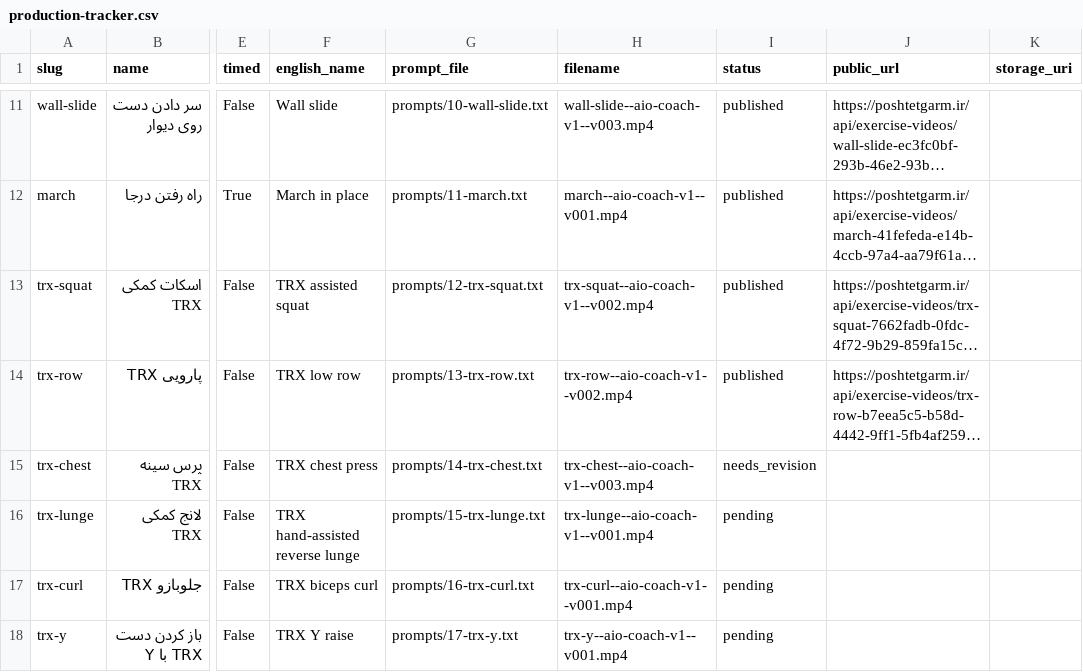
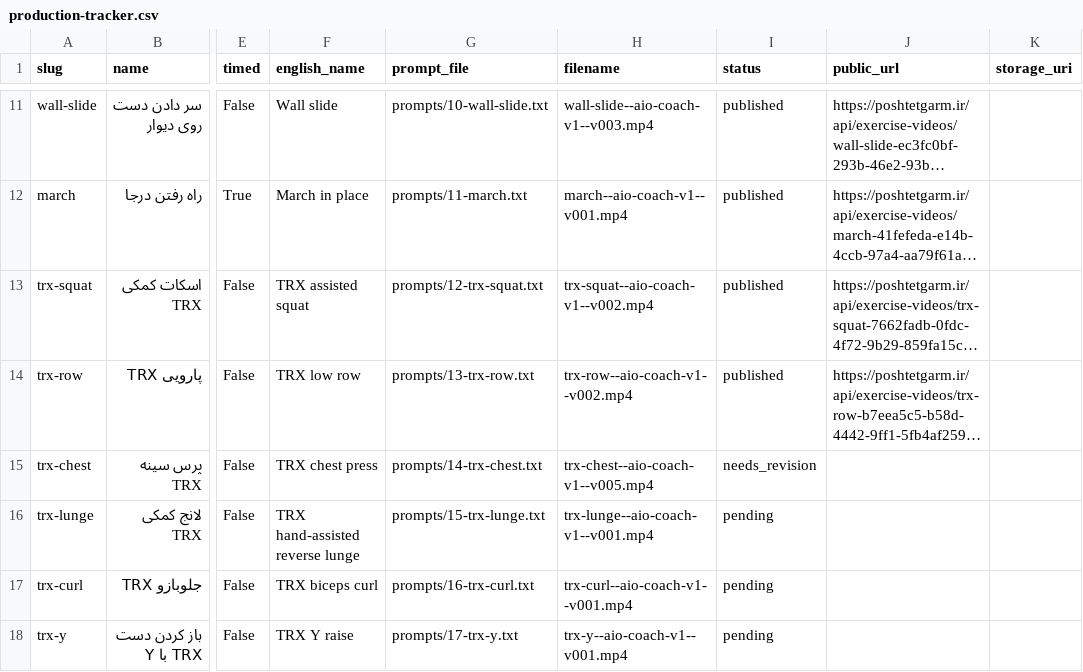
Before and after one commit to mojtabanpe/all_in_one, a CSV file: docs/exercise-video-kit/production-tracker.csv, drawn as a sheet; only a part is shown, gaps mark what is left out; long unchanged cells end in …; the diff names each change by its address in the sheet, - before the commit and + after, or states it on an @@ line.

Commit message:
docs(coach): provide standalone Gemini revision prompts

```diff
--- a/docs/exercise-video-kit/production-tracker.csv
+++ b/docs/exercise-video-kit/production-tracker.csv
-H15 (filename): trx-chest--aio-coach-v1--v003.mp4
+H15 (filename): trx-chest--aio-coach-v1--v005.mp4
```
Also changed, not shown: 5 other files.
